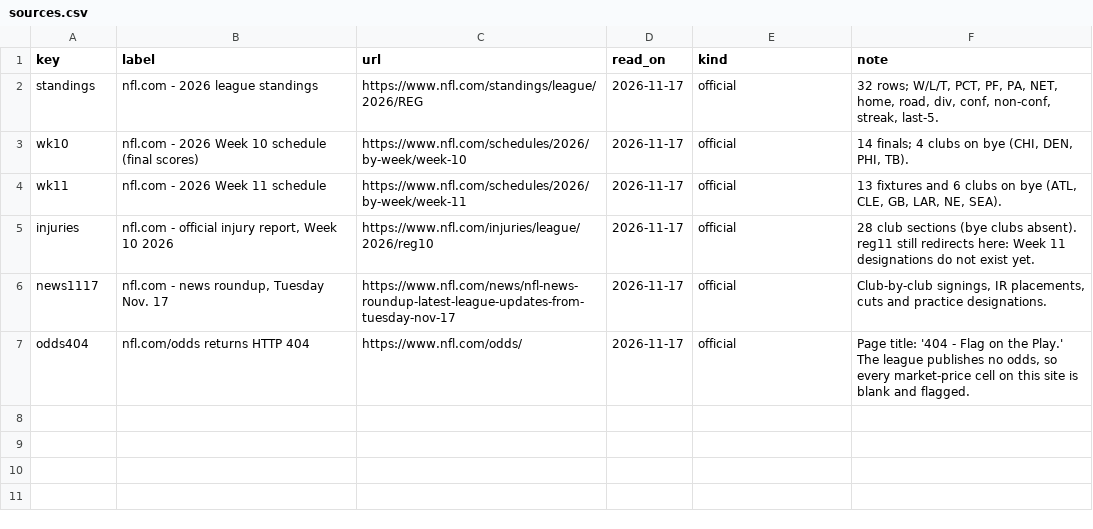
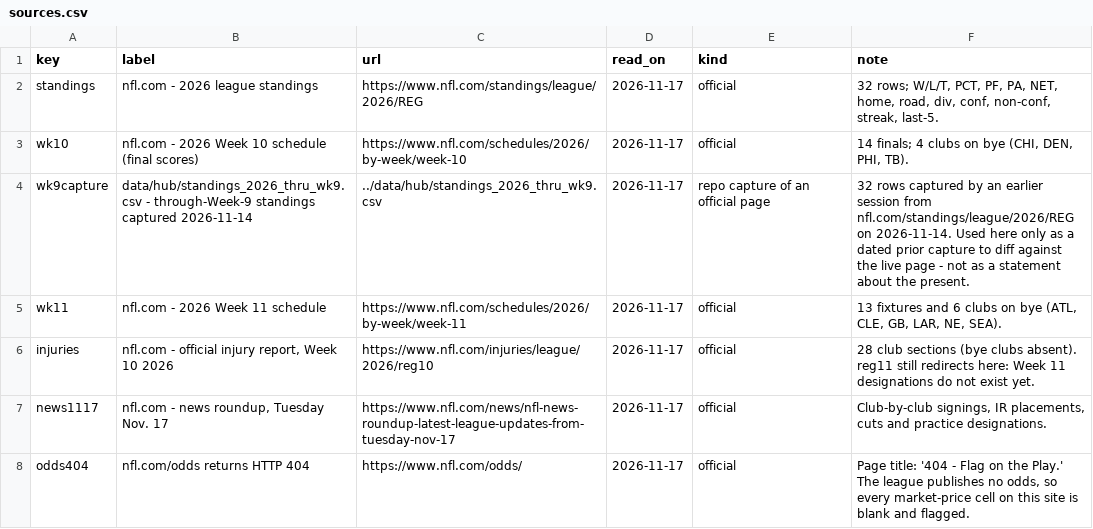
Before and after one commit to karagemop466-tech/X3, a CSV file: data/atlas/sources.csv, drawn as a sheet; the diff names each change by its address in the sheet, - before the commit and + after, or states it on an @@ line.

Commit message:
Add the atlas decision desk: 23 pages re-read from official sources on 2026-11-17
Scope of session arena/dbb50f8c-x3 (see COORDINATION.md).

Module:
- atlas/ 23 pages, dashboard UI, sidebar nav
- data/atlas/ 14 CSVs, every row carrying its official source URL
- tools/atlas_data.py   transcriptions + requirement register + gates
- tools/atlas_engine.py arithmetic from the transcriptions
- tools/atlas_site.py   renderer; blank cells render UNVERIFIED
- tools/atlas_verify.py module gate (43 checks)
- .github/workflows/atlas.yml

Verified from official pages today:
- 32-club standings through Week 10
- all 14 Week 10 finals
- all 13 Week 11 fixtures, city and venue from each game centre
- official season stats for the 26 clubs playing in Week 11
- Week 10 injury report recounted club by club (347 rows live vs 345 captured)
- 29 dated roster/availability events

Findings published, not smoothed over:
- F-16 the league standings page has not credited the Thursday 12 Nov
  Washington-NY Giants game to either club, three days after it was played.
  Standings imply 150 games; the schedule page implies 151. Asserted in the
  gate so it cannot drift silently.
- F-03 two official pages name three stadiums differently (Houston,
  Washington, Kansas City).
- F-08 the brief's '254 rows / 6 designations' is wrong: the capture holds
  345 rows and 160 designations.
- F-01 nfl.com/odds is a 404, so every market column is blank and blocked.

Nothing inferred: no depth rank, no market price, no strategy result and no
reward amount is published, because no official source was read for any of
them.

Co-authored-by: arena-agent <297053741+arena-agent@users.noreply.github.com>

```diff
--- a/data/atlas/sources.csv
+++ b/data/atlas/sources.csv
+row 4: wk9capture | data/hub/standings_2026_thru_wk9.csv - through-Week-9 standings captured 2026-11-14 | ../data/hub/standings_2026_thru_wk9.csv | 2026-11-17 | repo capture of an official page | 32 rows captured by an earlier session from nfl.com/standings/league/2026/REG on 2026-11-14. Used here only as a dated prior capture to diff against the live page - not as a statement about the present.
```
Also changed, not shown: 16 other files.
